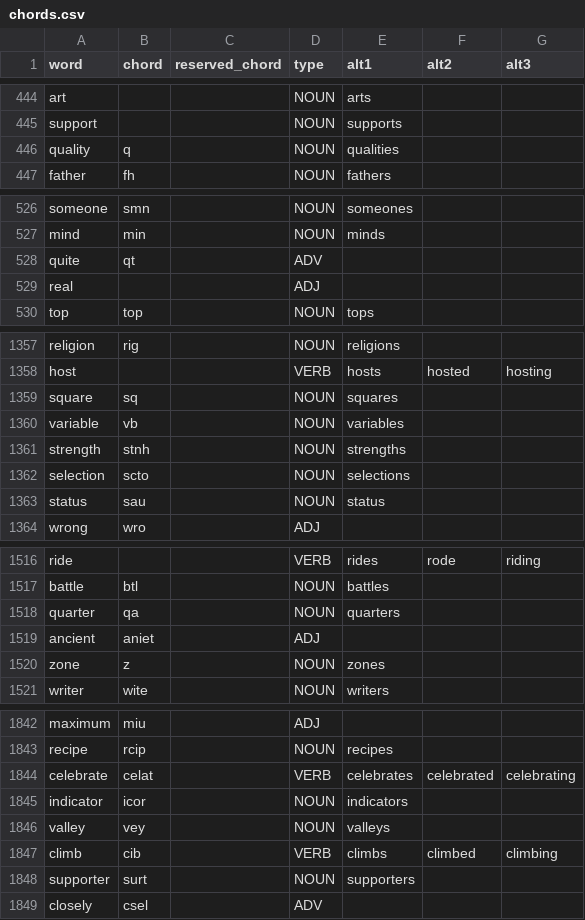
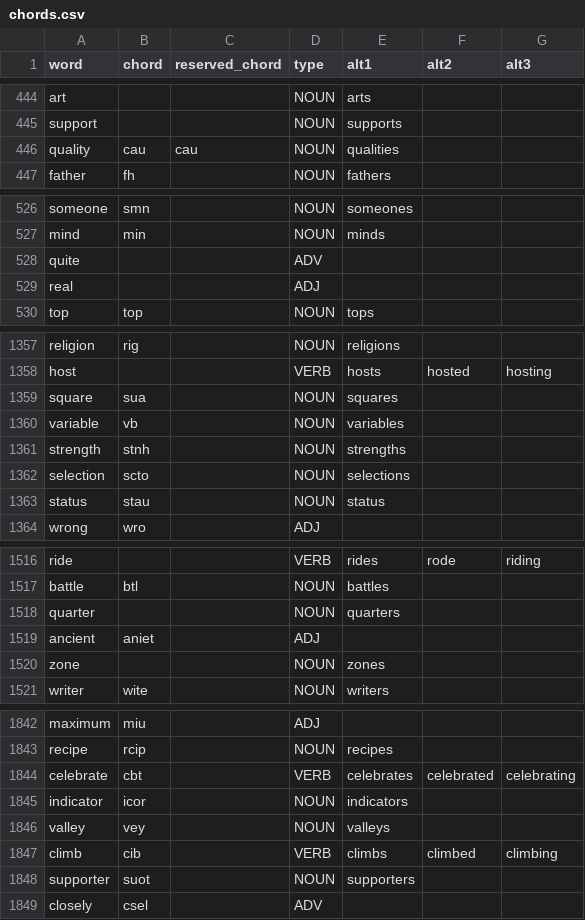
Before and after one commit to dlip/dotfiles, a CSV file: .config/chordgen/chords.csv, drawn as a sheet; only a part is shown, gaps mark what is left out; the diff covers the shown part only.

```diff
--- a/.config/chordgen/chords.csv
+++ b/.config/chordgen/chords.csv
@@ -445,3 +445,3 @@ art,,,NOUN,arts,,
 support,,,NOUN,supports,,
-quality,q,,NOUN,qualities,,
+quality,cau,cau,NOUN,qualities,,
 father,fh,,NOUN,fathers,,
@@ -527,3 +527,3 @@ someone,smn,,NOUN,someones,,
 mind,min,,NOUN,minds,,
-quite,qt,,ADV,,,
+quite,,,ADV,,,
 real,,,ADJ,,,
@@ -1358,3 +1358,3 @@ religion,rig,,NOUN,religions,,
 host,,,VERB,hosts,hosted,hosting
-square,sq,,NOUN,squares,,
+square,sua,,NOUN,squares,,
 variable,vb,,NOUN,variables,,
@@ -1362,3 +1362,3 @@ strength,stnh,,NOUN,strengths,,
 selection,scto,,NOUN,selections,,
-status,sau,,NOUN,status ,,
+status,stau,,NOUN,status ,,
 wrong,wro,,ADJ,,,
@@ -1517,5 +1517,5 @@ ride,,,VERB,rides,rode,riding
 battle,btl,,NOUN,battles,,
-quarter,qa,,NOUN,quarters,,
+quarter,,,NOUN,quarters,,
 ancient,aniet,,ADJ,,,
-zone,z,,NOUN,zones,,
+zone,,,NOUN,zones,,
 writer,wite,,NOUN,writers,,
@@ -1843,3 +1843,3 @@ maximum,miu,,ADJ,,,
 recipe,rcip,,NOUN,recipes,,
-celebrate,celat,,VERB,celebrates,celebrated,celebrating
+celebrate,cbt,,VERB,celebrates,celebrated,celebrating
 indicator,icor,,NOUN,indicators,,
@@ -1847,3 +1847,3 @@ valley,vey,,NOUN,valleys,,
 climb,cib,,VERB,climbs,climbed,climbing
-supporter,surt,,NOUN,supporters,,
+supporter,suot,,NOUN,supporters,,
 closely,csel,,ADV,,,
```
Also changed, not shown: 23 edited cells elsewhere in this file, 1 other file.
